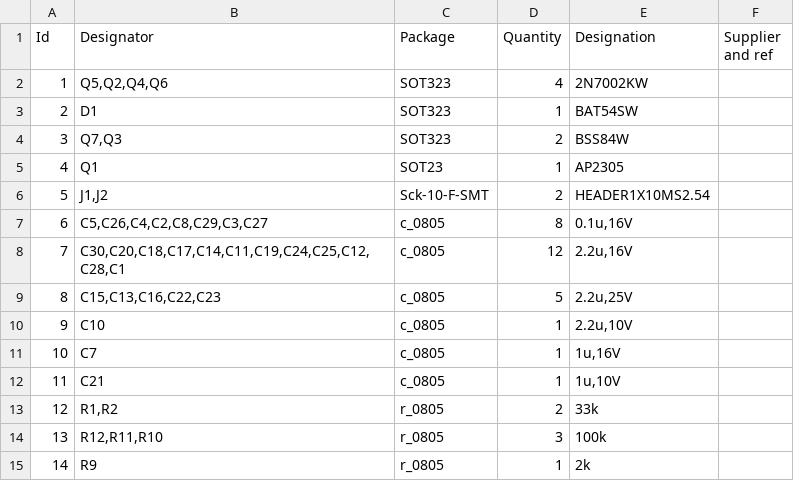
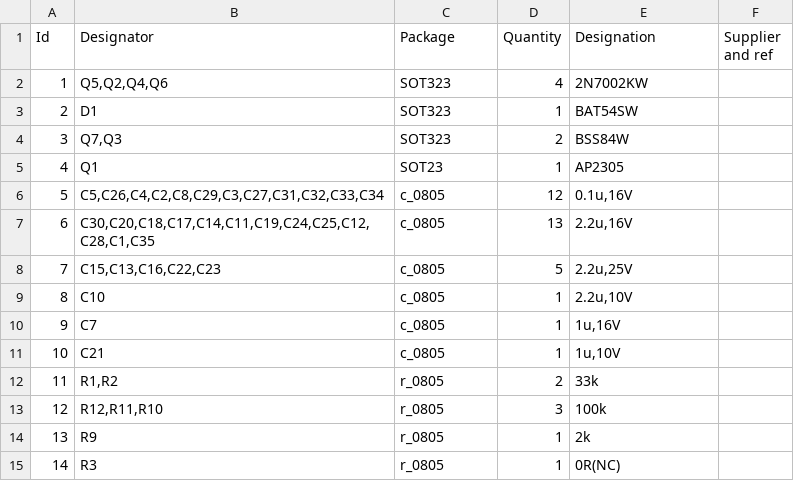
Before and after one commit to reuse38/clockthree, a CSV file: KiCad/OHSBadge/repaper_pcb_BoM.csv, drawn as a sheet; only a part is shown; the shorter side is filled out with more unchanged rows; removed rows and columns are numbered as before the commit, all else as after; the diff covers the shown part only; the diff names each change by its address in the sheet, - before the commit and + after, or states it on an @@ line.

```diff
--- a/KiCad/OHSBadge/repaper_pcb_BoM.csv
+++ b/KiCad/OHSBadge/repaper_pcb_BoM.csv
-row 6: 5 | J1,J2 | Sck-10-F-SMT | 2 | HEADER1X10MS2.54
@@ column A (Id) renumbered between rows 6 and 28 @@
-B6 (Designator): C5,C26,C4,C2,C8,C29,C3,C27
+B6 (Designator): C5,C26,C4,C2,C8,C29,C3,C27,C31,C32,C33,C34
-D6 (Quantity): 8
+D6 (Quantity): 12
-B7 (Designator): C30,C20,C18,C17,C14,C11,C19,C24,C25,C12,C28,C1
+B7 (Designator): C30,C20,C18,C17,C14,C11,C19,C24,C25,C12,C28,C1,C35
-D7 (Quantity): 12
+D7 (Quantity): 13
```
Also changed, not shown: 22 added rows, 5 removed rows and 3 edited cells elsewhere in this file, KiCad/OHSBadge/repaper_sch_BoM.csv, 18 other files.
